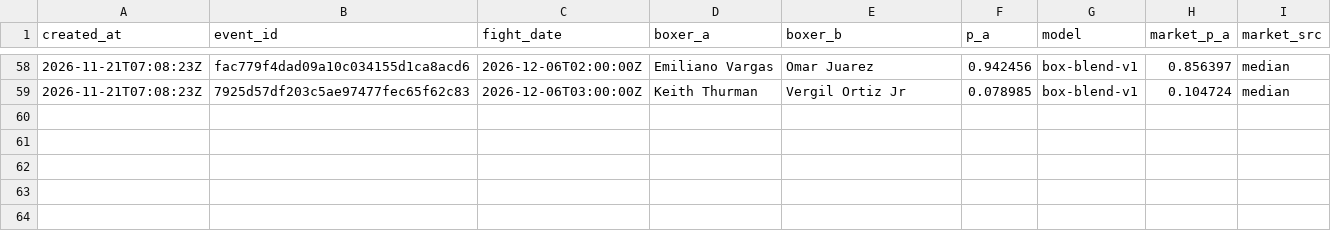
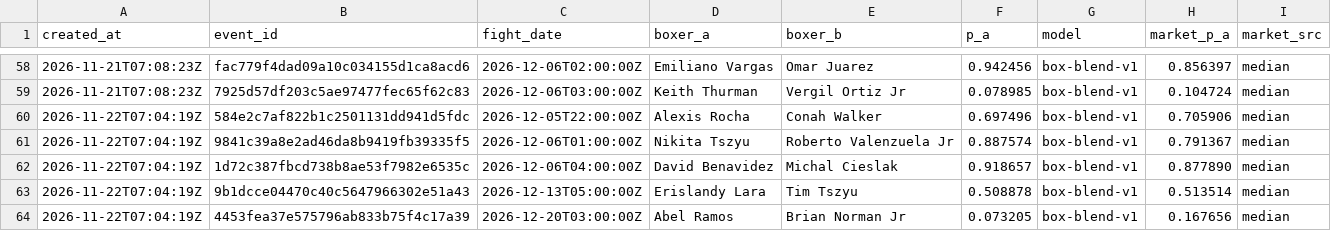
Before and after one commit to giliy/cageiq-ledger, a CSV file: boxing-picks.csv, drawn as a sheet; only a part is shown, gaps mark what is left out.

Commit message:
Ledger 2026-11-22 07:11 UTC, sha256 14e7b91887df, boxing 7b4661629314

```diff
--- a/boxing-picks.csv
+++ b/boxing-picks.csv
@@ -59 +59,6 @@ created_at,event_id,fight_date,boxer_a,boxer_b,p_a,model,market_p_a,market_src
 2026-11-21T07:08:23Z,7925d57df203c5ae97477fec65f62c83,2026-12-06T03:00:00Z,Keith Thurman,Vergil Ortiz Jr,0.078985,box-blend-v1,0.104724,median
+2026-11-22T07:04:19Z,584e2c7af822b1c2501131dd941d5fdc,2026-12-05T22:00:00Z,Alexis Rocha,Conah Walker,0.697496,box-blend-v1,0.705906,median
+2026-11-22T07:04:19Z,9841c39a8e2ad46da8b9419fb39335f5,2026-12-06T01:00:00Z,Nikita Tszyu,Roberto Valenzuela Jr,0.887574,box-blend-v1,0.791367,median
+2026-11-22T07:04:19Z,1d72c387fbcd738b8ae53f7982e6535c,2026-12-06T04:00:00Z,David Benavidez,Michal Cieslak,0.918657,box-blend-v1,0.877890,median
+2026-11-22T07:04:19Z,9b1dcce04470c40c5647966302e51a43,2026-12-13T05:00:00Z,Erislandy Lara,Tim Tszyu,0.508878,box-blend-v1,0.513514,median
+2026-11-22T07:04:19Z,4453fea37e575796ab833b75f4c17a39,2026-12-20T03:00:00Z,Abel Ramos,Brian Norman Jr,0.073205,box-blend-v1,0.167656,median
```
